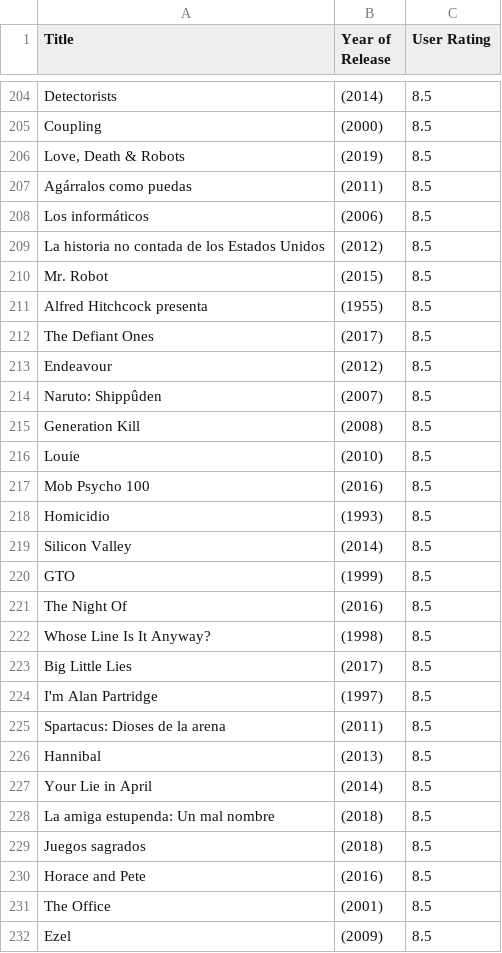
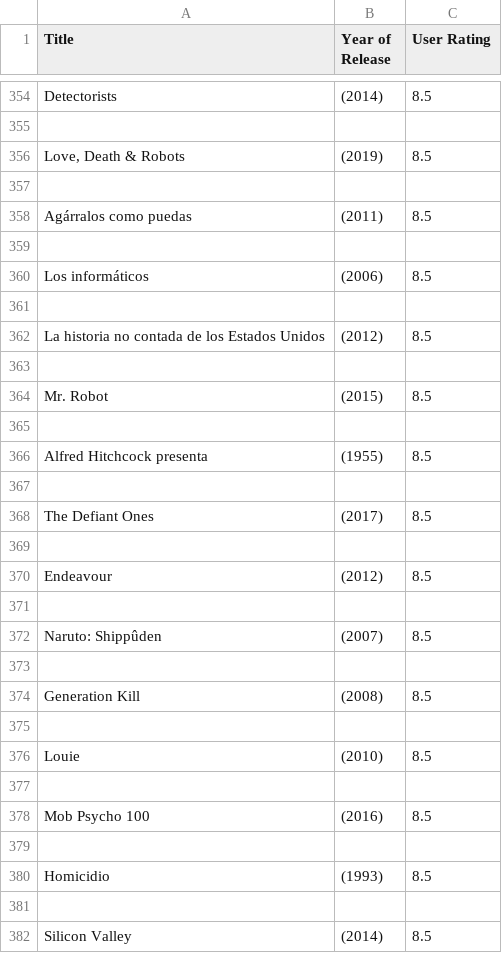
Before and after one commit to juapormon/AII_IMDB_project, a CSV file: AII_Project/tv_shows.csv, drawn as a sheet; only a part is shown, gaps mark what is left out; the shorter side is filled out with more unchanged rows; addresses are those after the commit; the diff covers the shown part only; the diff names each change by its address in the sheet, - before the commit and + after, or states it on an @@ line.

```diff
--- a/AII_Project/tv_shows.csv
+++ b/AII_Project/tv_shows.csv
-row 355: Coupling | (2000) | 8.5
+row 355: (empty)
+row 357: (empty)
+row 359: (empty)
+row 361: (empty)
+row 363: (empty)
+row 365: (empty)
+row 367: (empty)
+row 369: (empty)
+row 371: (empty)
+row 373: (empty)
+row 375: (empty)
+row 377: (empty)
+row 379: (empty)
+row 381: (empty)
```
Also changed, not shown: 170 added rows, 1 removed row and 6 edited cells elsewhere in this file, 6 other files.
